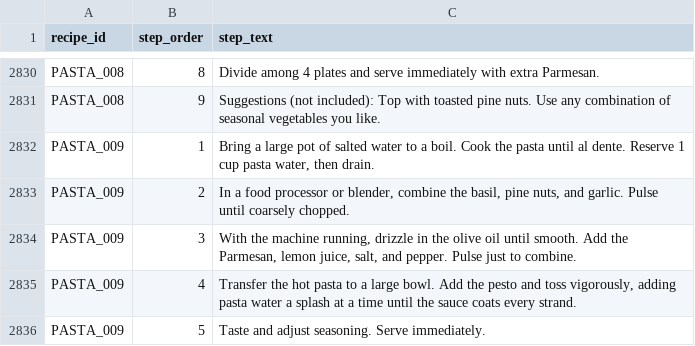
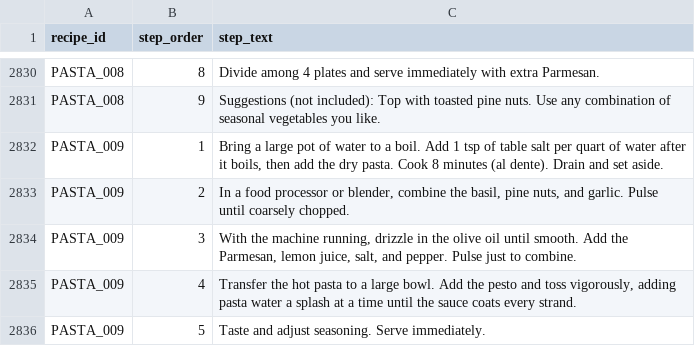
Before and after one commit to tlgeorgemailcom/daily-plate, a CSV file: recipes_v3/data/recipe_instructions.csv, drawn as a sheet; only a part is shown, gaps mark what is left out.

Commit message:
PASTA_009: 2-section physics (pasta boiled 8min, pesto unheated), blank top bar

```diff
--- a/recipes_v3/data/recipe_instructions.csv
+++ b/recipes_v3/data/recipe_instructions.csv
@@ -2831,3 +2831,3 @@ PASTA_008,8,Divide among 4 plates and serve immediately with extra Parmesan.
 PASTA_008,9,Suggestions (not included): Top with toasted pine nuts. Use any combination of seasonal vegetables you like.
-PASTA_009,1,"Bring a large pot of salted water to a boil. Cook the pasta until al dente. Reserve 1 cup pasta water, then drain."
+PASTA_009,1,"Bring a large pot of water to a boil. Add 1 tsp of table salt per quart of water after it boils, then add the dry pasta. Cook 8 minutes (al dente). Drain and set aside."
 PASTA_009,2,"In a food processor or blender, combine the basil, pine nuts, and garlic. Pulse until coarsely chopped."
```
Also changed, not shown: recipes_v3/data/recipe_sections.csv, recipes_v3/data/recipes.csv, 1 other file.
